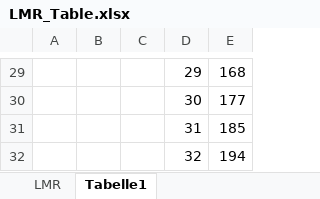
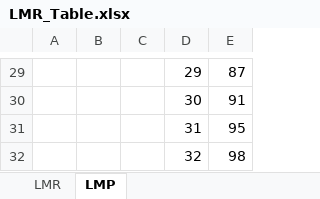
Before and after one commit to frankkopp/FrankyGo, an Excel workbook: docs/LMR_Table.xlsx, sheet LMP, drawn as a sheet; only a part is shown, gaps mark what is left out; values as stored, in another font and other column widths than the file's, no borders; the diff covers the shown part only; the diff names each change by its address in the sheet, - before the commit and + after, or states it on an @@ line.

```diff
--- a/docs/LMR_Table.xlsx (sheet LMP)
+++ b/docs/LMR_Table.xlsx (sheet LMP)
-sheet tab: Tabelle1
+sheet tab: LMP
-E29: 168
+E29: 87
-E30: 177
+E30: 91
-E31: 185
+E31: 95
-E32: 194
+E32: 98
```
Also changed, not shown: 30 edited cells elsewhere in this sheet, 16 other files.
